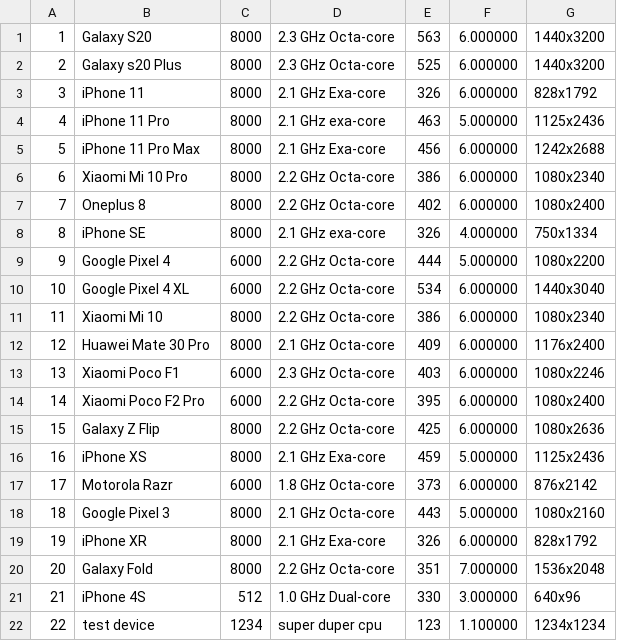
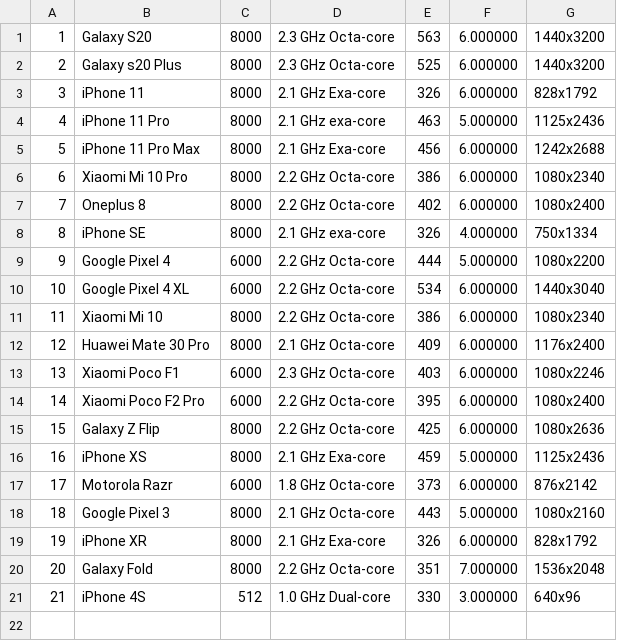
Before and after one commit to IMBeniamin/lightdb_csv, a CSV file: cmake-build-debug/cellulari.csv, drawn as a sheet; the diff names each change by its address in the sheet, - before the commit and + after, or states it on an @@ line.

```diff
--- a/cmake-build-debug/cellulari.csv
+++ b/cmake-build-debug/cellulari.csv
-row 22: 22 | test device | 1234 | super duper cpu | 123 | 1.100000 | 1234x1234
```
Also changed, not shown: 11 other files.
